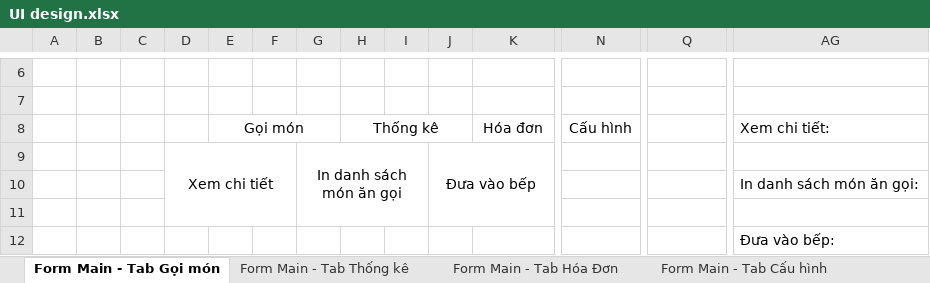
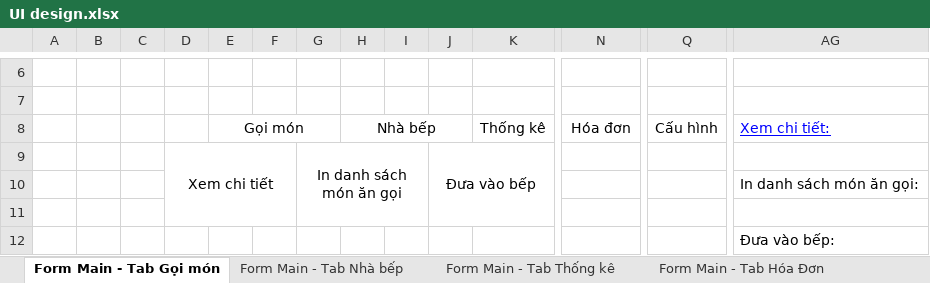
Before and after one commit to thanhlcm90/smart-menu-solution, an Excel workbook: Documents/Analysis & Design/UI design/UI design.xlsx, sheet Form Main - Tab Gọi món, drawn as a sheet; only a part is shown, gaps mark what is left out; values as stored, in another font and other column widths than the file's, no borders; charts and pictures not drawn; removed rows and columns are numbered as before the commit, all else as after; rows hold the shown columns only; the diff names each change by its address in the sheet, - before the commit and + after, or states it on an @@ line.

```diff
--- a/Documents/Analysis & Design/UI design/UI design.xlsx (sheet Form Main - Tab Gọi món)
+++ b/Documents/Analysis & Design/UI design/UI design.xlsx (sheet Form Main - Tab Gọi món)
+sheet tab: Form Main - Tab Nhà bếp
-row 8:  |  |  |  | Gọi món |  |  | Thống kê |  |  | Hóa đơn | Cấu hình |  | Xem chi tiết:
+row 8:  |  |  |  | Gọi món |  |  | Nhà bếp |  |  | Thống kê | Hóa đơn | Cấu hình | Xem chi tiết:
```
Also changed, not shown: sheet Form Main - Tab Cấu hình, sheet Form Main - Tab Hóa Đơn, sheet Form Main - Tab Thống kê, other sheet tabs, charts or pictures, 3 other files.
